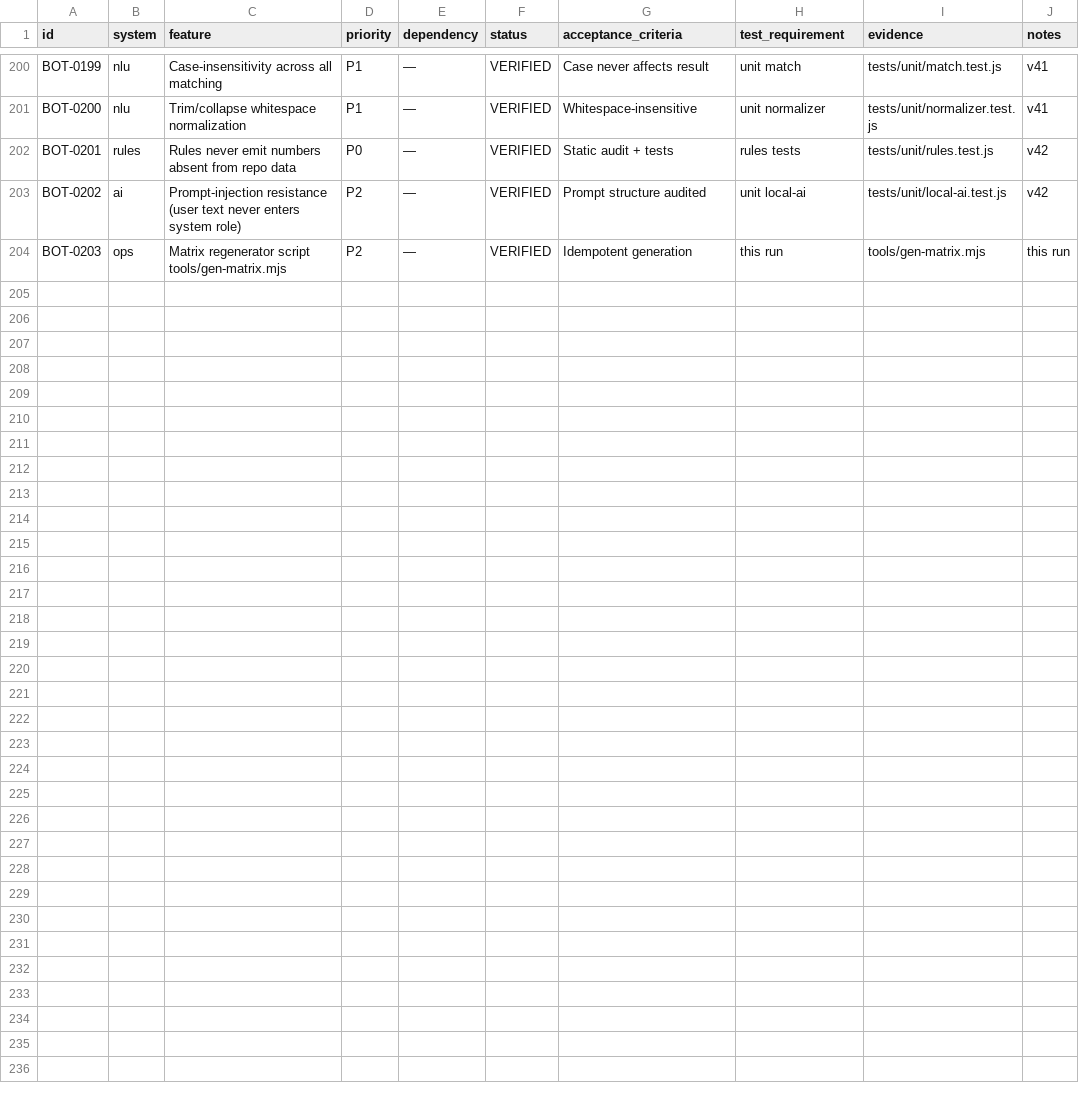
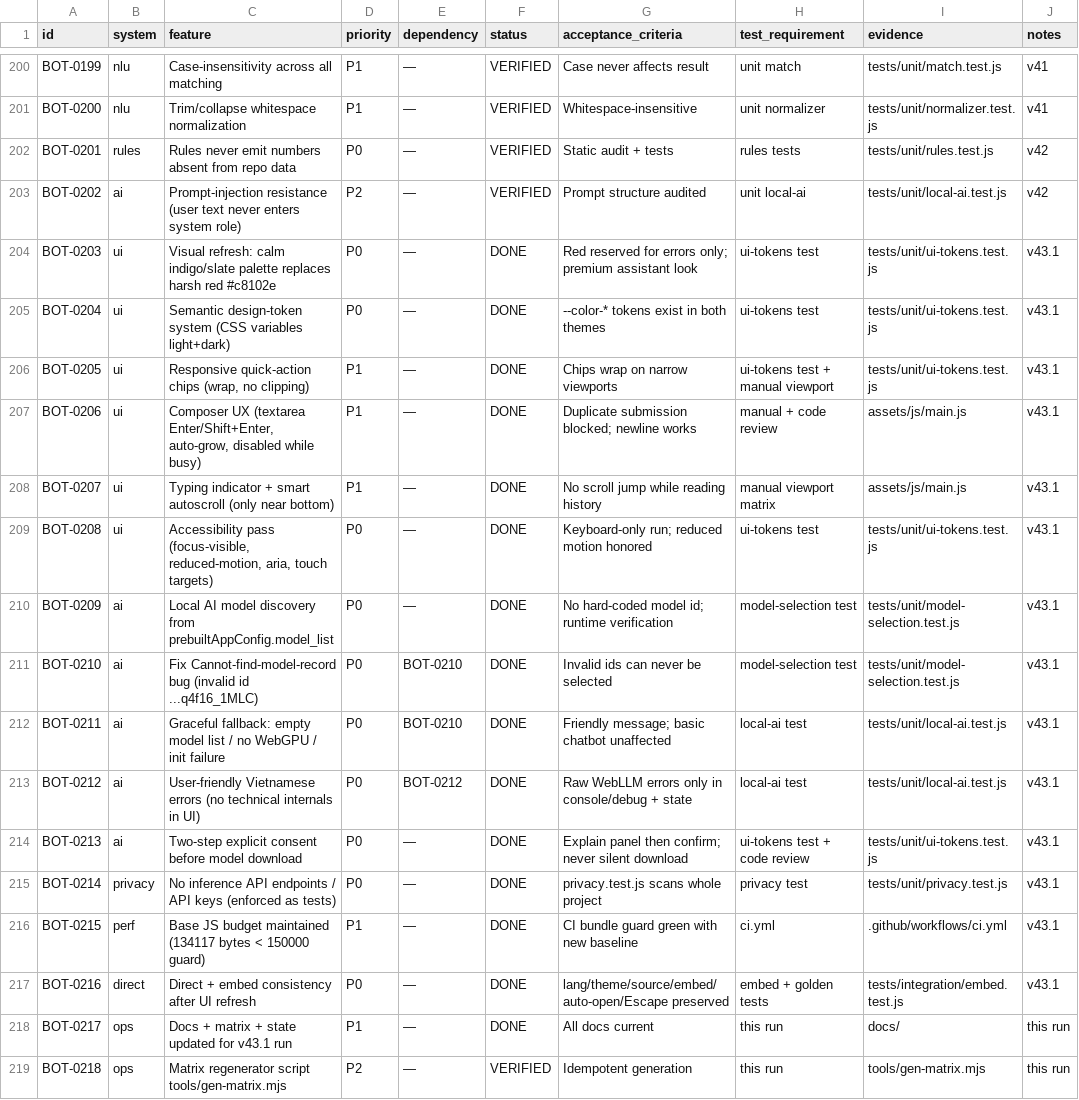
Before and after one commit to thuexemayhanoi/aichatbot, a CSV file: docs/matrix/chatbot-master-matrix.csv, drawn as a sheet; only a part is shown, gaps mark what is left out.

Commit message:
MotoAI v43.1: calm design-token UI + dynamic WebLLM model discovery (fixes Cannot-find-model-record), 317 tests

```diff
--- a/docs/matrix/chatbot-master-matrix.csv
+++ b/docs/matrix/chatbot-master-matrix.csv
@@ -203,2 +203,17 @@ BOT-0201,rules,Rules never emit numbers absent from repo data,P0,—,VERIFIED,St
 BOT-0202,ai,Prompt-injection resistance (user text never enters system role),P2,—,VERIFIED,Prompt structure audited,unit local-ai,tests/unit/local-ai.test.js,v42
-BOT-0203,ops,Matrix regenerator script tools/gen-matrix.mjs,P2,—,VERIFIED,Idempotent generation,this run,tools/gen-matrix.mjs,this run
+BOT-0203,ui,Visual refresh: calm indigo/slate palette replaces harsh red #c8102e,P0,—,DONE,Red reserved for errors only; premium assistant look,ui-tokens test,tests/unit/ui-tokens.test.js,v43.1
+BOT-0204,ui,Semantic design-token system (CSS variables light+dark),P0,—,DONE,--color-* tokens exist in both themes,ui-tokens test,tests/unit/ui-tokens.test.js,v43.1
+BOT-0205,ui,"Responsive quick-action chips (wrap, no clipping)",P1,—,DONE,Chips wrap on narrow viewports,ui-tokens test + manual viewport,tests/unit/ui-tokens.test.js,v43.1
+BOT-0206,ui,"Composer UX (textarea Enter/Shift+Enter, auto-grow, disabled while busy)",P1,—,DONE,Duplicate submission blocked; newline works,manual + code review,assets/js/main.js,v43.1
+BOT-0207,ui,Typing indicator + smart autoscroll (only near bottom),P1,—,DONE,No scroll jump while reading history,manual viewport matrix,assets/js/main.js,v43.1
+BOT-0208,ui,"Accessibility pass (focus-visible, reduced-motion, aria, touch targets)",P0,—,DONE,Keyboard-only run; reduced motion honored,ui-tokens test,tests/unit/ui-tokens.test.js,v43.1
+BOT-0209,ai,Local AI model discovery from prebuiltAppConfig.model_list,P0,—,DONE,No hard-coded model id; runtime verification,model-selection test,tests/unit/model-selection.test.js,v43.1
+BOT-0210,ai,Fix Cannot-find-model-record bug (invalid id ...q4f16_1MLC),P0,BOT-0210,DONE,Invalid ids can never be selected,model-selection test,tests/unit/model-selection.test.js,v43.1
+BOT-0211,ai,Graceful fallback: empty model list / no WebGPU / init failure,P0,BOT-0210,DONE,Friendly message; basic chatbot unaffected,local-ai test,tests/unit/local-ai.test.js,v43.1
+BOT-0212,ai,User-friendly Vietnamese errors (no technical internals in UI),P0,BOT-0212,DONE,Raw WebLLM errors only in console/debug + state,local-ai test,tests/unit/local-ai.test.js,v43.1
+BOT-0213,ai,Two-step explicit consent before model download,P0,—,DONE,Explain panel then confirm; never silent download,ui-tokens test + code review,tests/unit/ui-tokens.test.js,v43.1
+BOT-0214,privacy,No inference API endpoints / API keys (enforced as tests),P0,—,DONE,privacy.test.js scans whole project,privacy test,tests/unit/privacy.test.js,v43.1
+BOT-0215,perf,Base JS budget maintained (134117 bytes < 150000 guard),P1,—,DONE,CI bundle guard green with new baseline,ci.yml,.github/workflows/ci.yml,v43.1
+BOT-0216,direct,Direct + embed consistency after UI refresh,P0,—,DONE,lang/theme/source/embed/auto-open/Escape preserved,embed + golden tests,tests/integration/embed.test.js,v43.1
+BOT-0217,ops,Docs + matrix + state updated for v43.1 run,P1,—,DONE,All docs current,this run,docs/,this run
+BOT-0218,ops,Matrix regenerator script tools/gen-matrix.mjs,P2,—,VERIFIED,Idempotent generation,this run,tools/gen-matrix.mjs,this run
```
Also changed, not shown: 22 other files.
